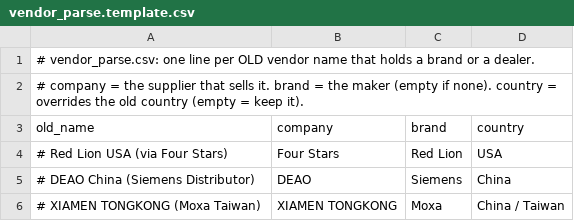
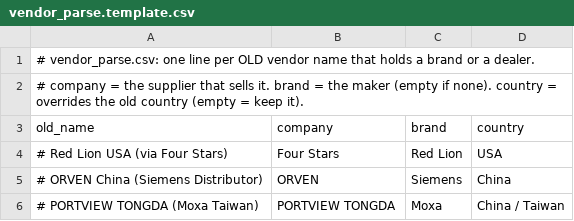
Before and after one commit to abz1014/qtech-crm-v2, a CSV file: import/mappings/vendor_parse.template.csv, drawn as a sheet.

```diff
--- a/import/mappings/vendor_parse.template.csv
+++ b/import/mappings/vendor_parse.template.csv
@@ -4,3 +4,3 @@ old_name,company,brand,country
 # Red Lion USA (via Four Stars),Four Stars,Red Lion,USA
-# DEAO China (Siemens Distributor),DEAO,Siemens,China
-# XIAMEN TONGKONG (Moxa Taiwan),XIAMEN TONGKONG,Moxa,China / Taiwan
+# ORVEN China (Siemens Distributor),ORVEN,Siemens,China
+# PORTVIEW TONGDA (Moxa Taiwan),PORTVIEW TONGDA,Moxa,China / Taiwan
```
Also changed, not shown: import/mappings/company_merge.template.csv, 32 other files.
